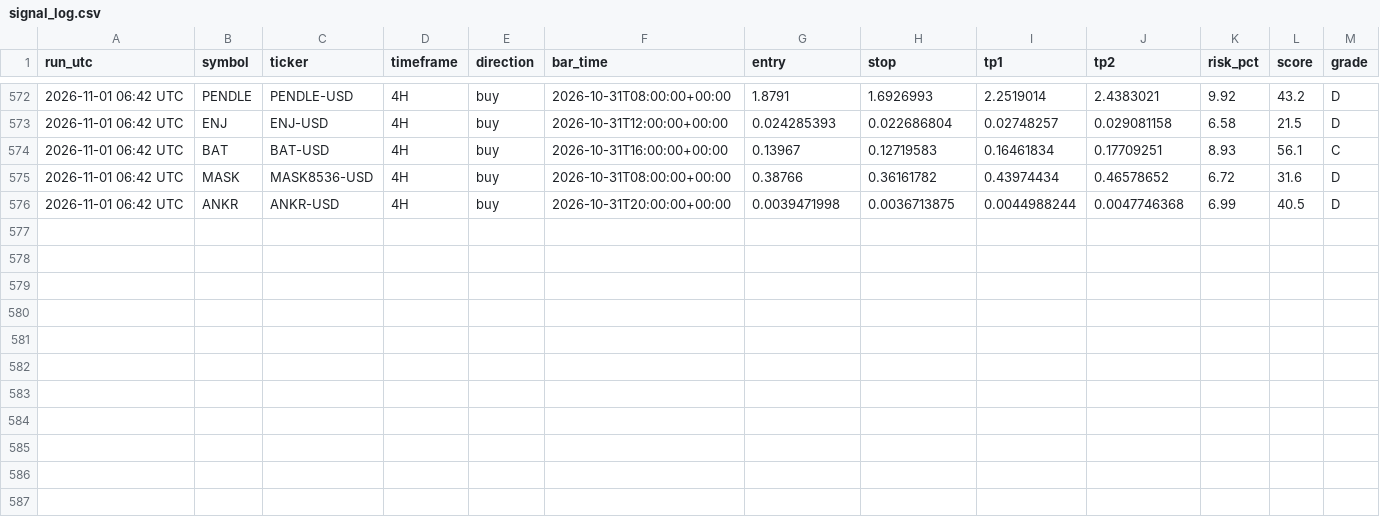
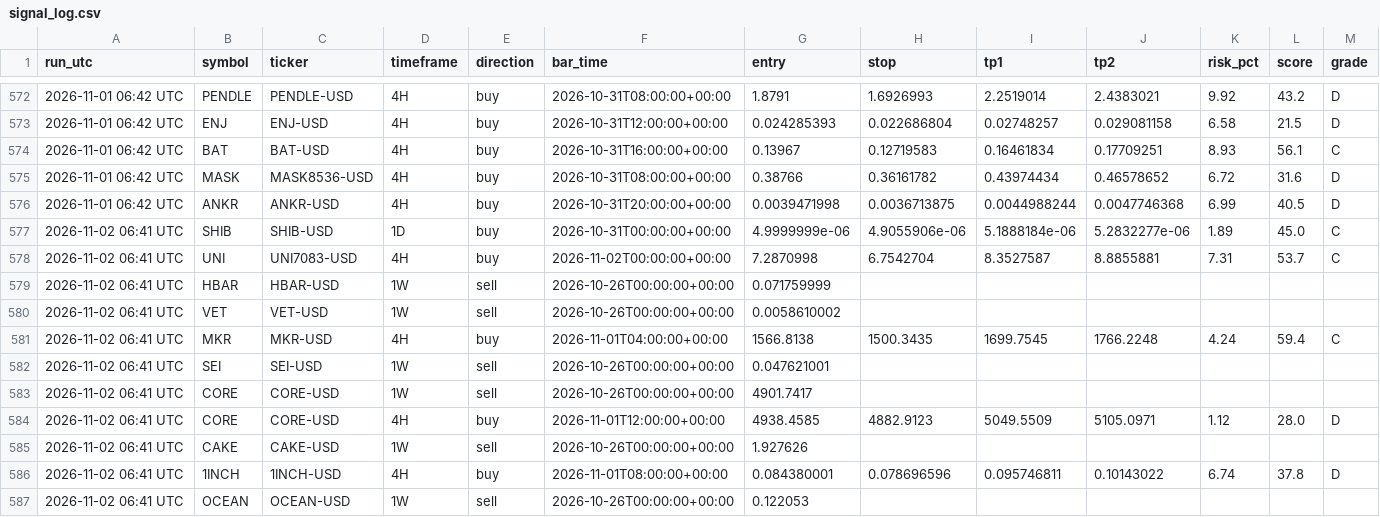
Before and after one commit to jaggadhruv/supertrend-crypto-scanner, a CSV file: data/signal_log.csv, drawn as a sheet; only a part is shown, gaps mark what is left out; the diff names each change by its address in the sheet, - before the commit and + after, or states it on an @@ line.

```diff
--- a/data/signal_log.csv
+++ b/data/signal_log.csv
+row 577: 2026-11-02 06:41 UTC | SHIB | SHIB-USD | 1D | buy | 2026-10-31T00:00:00+00:00 | 4.9999999e-06 | 4.9055906e-06 | 5.1888184e-06 | 5.2832277e-06 | 1.89 | 45.0 | C
+row 578: 2026-11-02 06:41 UTC | UNI | UNI7083-USD | 4H | buy | 2026-11-02T00:00:00+00:00 | 7.2870998 | 6.7542704 | 8.3527587 | 8.8855881 | 7.31 | 53.7 | C
+row 579: 2026-11-02 06:41 UTC | HBAR | HBAR-USD | 1W | sell | 2026-10-26T00:00:00+00:00 | 0.071759999
+row 580: 2026-11-02 06:41 UTC | VET | VET-USD | 1W | sell | 2026-10-26T00:00:00+00:00 | 0.0058610002
+row 581: 2026-11-02 06:41 UTC | MKR | MKR-USD | 4H | buy | 2026-11-01T04:00:00+00:00 | 1566.8138 | 1500.3435 | 1699.7545 | 1766.2248 | 4.24 | 59.4 | C
+row 582: 2026-11-02 06:41 UTC | SEI | SEI-USD | 1W | sell | 2026-10-26T00:00:00+00:00 | 0.047621001
+row 583: 2026-11-02 06:41 UTC | CORE | CORE-USD | 1W | sell | 2026-10-26T00:00:00+00:00 | 4901.7417
+row 584: 2026-11-02 06:41 UTC | CORE | CORE-USD | 4H | buy | 2026-11-01T12:00:00+00:00 | 4938.4585 | 4882.9123 | 5049.5509 | 5105.0971 | 1.12 | 28.0 | D
+row 585: 2026-11-02 06:41 UTC | CAKE | CAKE-USD | 1W | sell | 2026-10-26T00:00:00+00:00 | 1.927626
+row 586: 2026-11-02 06:41 UTC | 1INCH | 1INCH-USD | 4H | buy | 2026-11-01T08:00:00+00:00 | 0.084380001 | 0.078696596 | 0.095746811 | 0.10143022 | 6.74 | 37.8 | D
+row 587: 2026-11-02 06:41 UTC | OCEAN | OCEAN-USD | 1W | sell | 2026-10-26T00:00:00+00:00 | 0.122053
```
Also changed, not shown: 6 other files.
